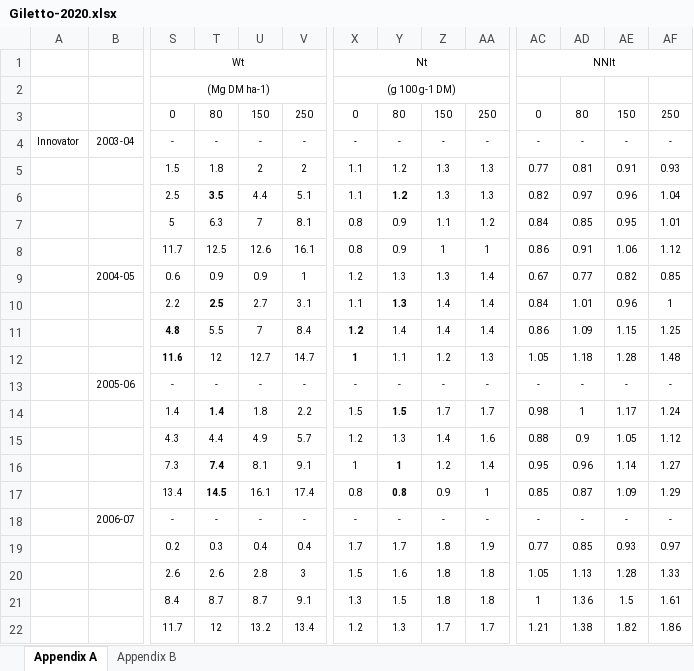
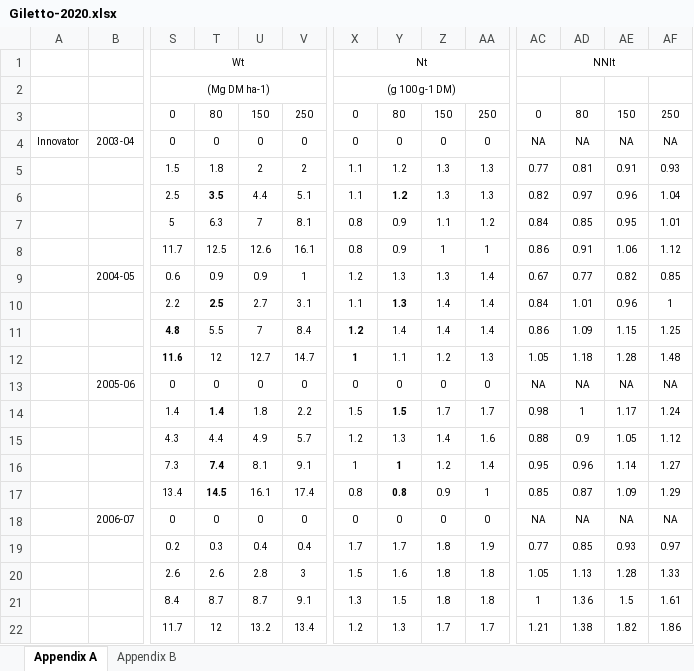
Before and after one commit to bohm0072/bayesian-cndc-potato, an Excel workbook: data/source/Giletto/Giletto-2020.xlsx, sheet Appendix A, drawn as a sheet; only a part is shown, gaps mark what is left out; values as stored, in another font and other column widths than the file's, no borders; the diff covers the shown part only; the diff names each change by its address in the sheet, - before the commit and + after, or states it on an @@ line.

```diff
--- a/data/source/Giletto/Giletto-2020.xlsx (sheet Appendix A)
+++ b/data/source/Giletto/Giletto-2020.xlsx (sheet Appendix A)
-S4: -
+S4: 0
-T4: -
+T4: 0
-U4: -
+U4: 0
-V4: -
+V4: 0
-X4: -
+X4: 0
-Y4: -
+Y4: 0
-Z4: -
+Z4: 0
-AA4: -
+AA4: 0
-AC4: -
+AC4: NA
-AD4: -
+AD4: NA
-AE4: -
+AE4: NA
-AF4: -
+AF4: NA
-S13: -
+S13: 0
-T13: -
+T13: 0
-U13: -
+U13: 0
-V13: -
+V13: 0
-X13: -
+X13: 0
-Y13: -
+Y13: 0
-Z13: -
+Z13: 0
-AA13: -
+AA13: 0
-AC13: -
+AC13: NA
-AD13: -
+AD13: NA
-AE13: -
+AE13: NA
-AF13: -
+AF13: NA
-S18: -
+S18: 0
-T18: -
+T18: 0
-U18: -
+U18: 0
-V18: -
+V18: 0
-X18: -
+X18: 0
-Y18: -
+Y18: 0
-Z18: -
+Z18: 0
-AA18: -
+AA18: 0
-AC18: -
+AC18: NA
-AD18: -
+AD18: NA
-AE18: -
+AE18: NA
-AF18: -
+AF18: NA
```
Also changed, not shown: 120 edited cells elsewhere in this sheet, sheet Appendix B, 10 other files.
